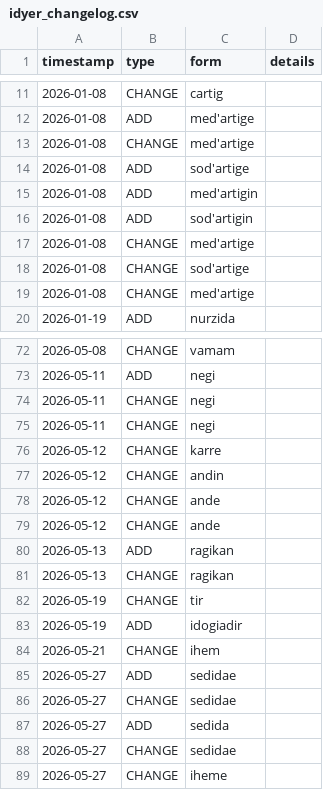
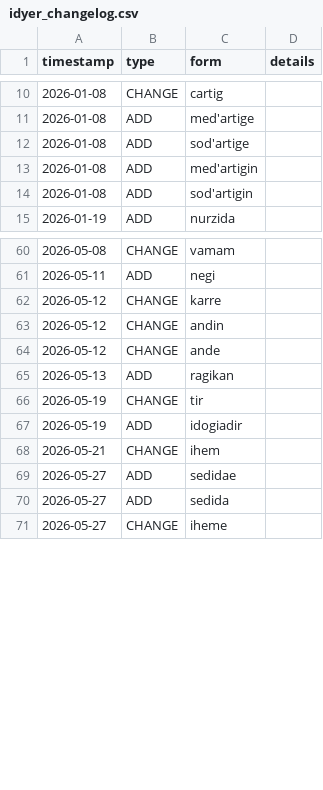
Before and after one commit to Zaslon/IdyerinDictionary, a CSV file: idyer_changelog.csv, drawn as a sheet; only a part is shown, gaps mark what is left out; the diff covers the shown part only; the diff names each change by its address in the sheet, - before the commit and + after, or states it on an @@ line.

```diff
--- a/idyer_changelog.csv
+++ b/idyer_changelog.csv
-row 13: 2026-01-08 | CHANGE | med'artige
-row 17: 2026-01-08 | CHANGE | med'artige
-row 18: 2026-01-08 | CHANGE | sod'artige
-row 19: 2026-01-08 | CHANGE | med'artige
-row 74: 2026-05-11 | CHANGE | negi
-row 75: 2026-05-11 | CHANGE | negi
-row 79: 2026-05-12 | CHANGE | ande
-row 81: 2026-05-13 | CHANGE | ragikan
-row 86: 2026-05-27 | CHANGE | sedidae
-row 88: 2026-05-27 | CHANGE | sedidae
```
Also changed, not shown: 32 removed rows elsewhere in this file.
